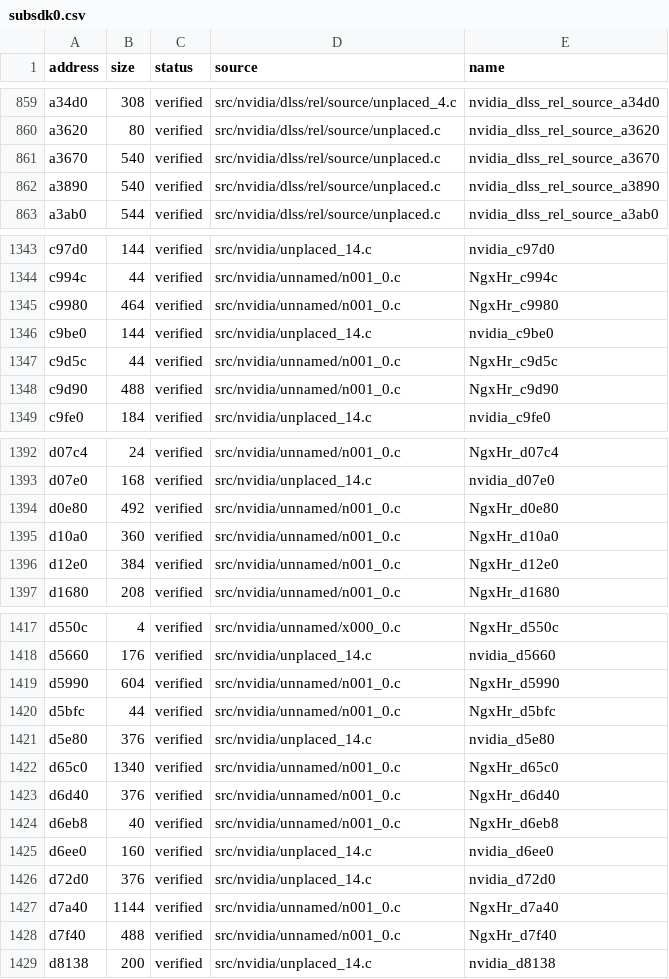
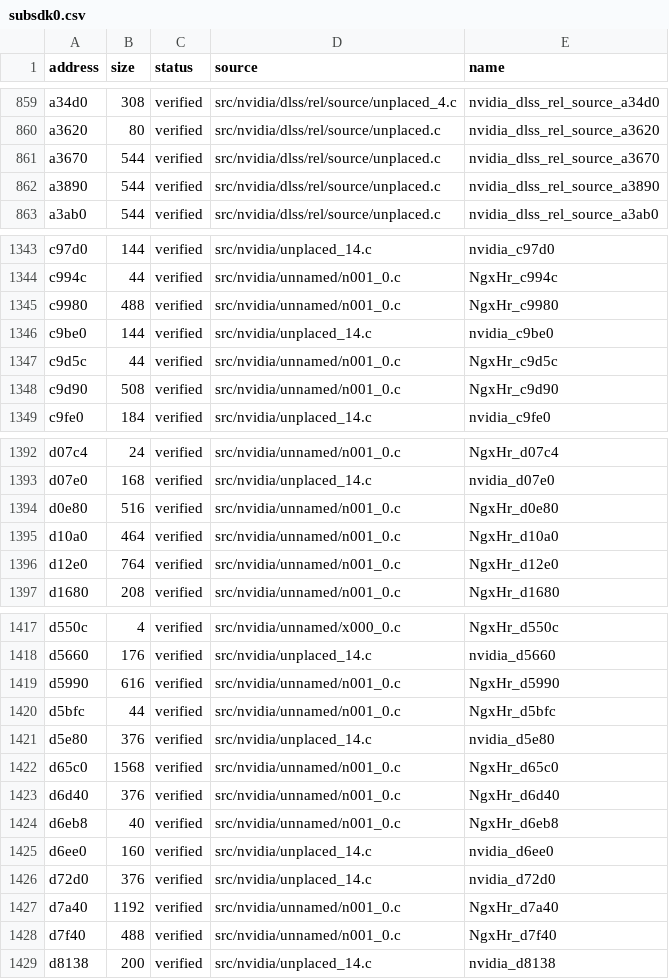
Before and after one commit to Tokaroy/fefw, a CSV file: data/ledger/subsdk0.csv, drawn as a sheet; only a part is shown, gaps mark what is left out; the diff covers the shown part only.

```diff
--- a/data/ledger/subsdk0.csv
+++ b/data/ledger/subsdk0.csv
@@ -860,4 +860,4 @@ a34d0,308,verified,src/nvidia/dlss/rel/source/unplaced_4.c,nvidia_dlss_rel_sourc
 a3620,80,verified,src/nvidia/dlss/rel/source/unplaced.c,nvidia_dlss_rel_source_a3620
-a3670,540,verified,src/nvidia/dlss/rel/source/unplaced.c,nvidia_dlss_rel_source_a3670
-a3890,540,verified,src/nvidia/dlss/rel/source/unplaced.c,nvidia_dlss_rel_source_a3890
+a3670,544,verified,src/nvidia/dlss/rel/source/unplaced.c,nvidia_dlss_rel_source_a3670
+a3890,544,verified,src/nvidia/dlss/rel/source/unplaced.c,nvidia_dlss_rel_source_a3890
 a3ab0,544,verified,src/nvidia/dlss/rel/source/unplaced.c,nvidia_dlss_rel_source_a3ab0
@@ -1344,6 +1344,6 @@ c97d0,144,verified,src/nvidia/unplaced_14.c,nvidia_c97d0
 c994c,44,verified,src/nvidia/unnamed/n001_0.c,NgxHr_c994c
-c9980,464,verified,src/nvidia/unnamed/n001_0.c,NgxHr_c9980
+c9980,488,verified,src/nvidia/unnamed/n001_0.c,NgxHr_c9980
 c9be0,144,verified,src/nvidia/unplaced_14.c,nvidia_c9be0
 c9d5c,44,verified,src/nvidia/unnamed/n001_0.c,NgxHr_c9d5c
-c9d90,488,verified,src/nvidia/unnamed/n001_0.c,NgxHr_c9d90
+c9d90,508,verified,src/nvidia/unnamed/n001_0.c,NgxHr_c9d90
 c9fe0,184,verified,src/nvidia/unplaced_14.c,nvidia_c9fe0
@@ -1393,5 +1393,5 @@ d07c4,24,verified,src/nvidia/unnamed/n001_0.c,NgxHr_d07c4
 d07e0,168,verified,src/nvidia/unplaced_14.c,nvidia_d07e0
-d0e80,492,verified,src/nvidia/unnamed/n001_0.c,NgxHr_d0e80
-d10a0,360,verified,src/nvidia/unnamed/n001_0.c,NgxHr_d10a0
-d12e0,384,verified,src/nvidia/unnamed/n001_0.c,NgxHr_d12e0
+d0e80,516,verified,src/nvidia/unnamed/n001_0.c,NgxHr_d0e80
+d10a0,464,verified,src/nvidia/unnamed/n001_0.c,NgxHr_d10a0
+d12e0,764,verified,src/nvidia/unnamed/n001_0.c,NgxHr_d12e0
 d1680,208,verified,src/nvidia/unnamed/n001_0.c,NgxHr_d1680
@@ -1418,6 +1418,6 @@ d550c,4,verified,src/nvidia/unnamed/x000_0.c,NgxHr_d550c
 d5660,176,verified,src/nvidia/unplaced_14.c,nvidia_d5660
-d5990,604,verified,src/nvidia/unnamed/n001_0.c,NgxHr_d5990
+d5990,616,verified,src/nvidia/unnamed/n001_0.c,NgxHr_d5990
 d5bfc,44,verified,src/nvidia/unnamed/n001_0.c,NgxHr_d5bfc
 d5e80,376,verified,src/nvidia/unplaced_14.c,nvidia_d5e80
-d65c0,1340,verified,src/nvidia/unnamed/n001_0.c,NgxHr_d65c0
+d65c0,1568,verified,src/nvidia/unnamed/n001_0.c,NgxHr_d65c0
 d6d40,376,verified,src/nvidia/unnamed/n001_0.c,NgxHr_d6d40
@@ -1426,3 +1426,3 @@ d6ee0,160,verified,src/nvidia/unplaced_14.c,nvidia_d6ee0
 d72d0,376,verified,src/nvidia/unplaced_14.c,nvidia_d72d0
-d7a40,1144,verified,src/nvidia/unnamed/n001_0.c,NgxHr_d7a40
+d7a40,1192,verified,src/nvidia/unnamed/n001_0.c,NgxHr_d7a40
 d7f40,488,verified,src/nvidia/unnamed/n001_0.c,NgxHr_d7f40
```
Also changed, not shown: 9 edited cells elsewhere in this file, 26 other files.
